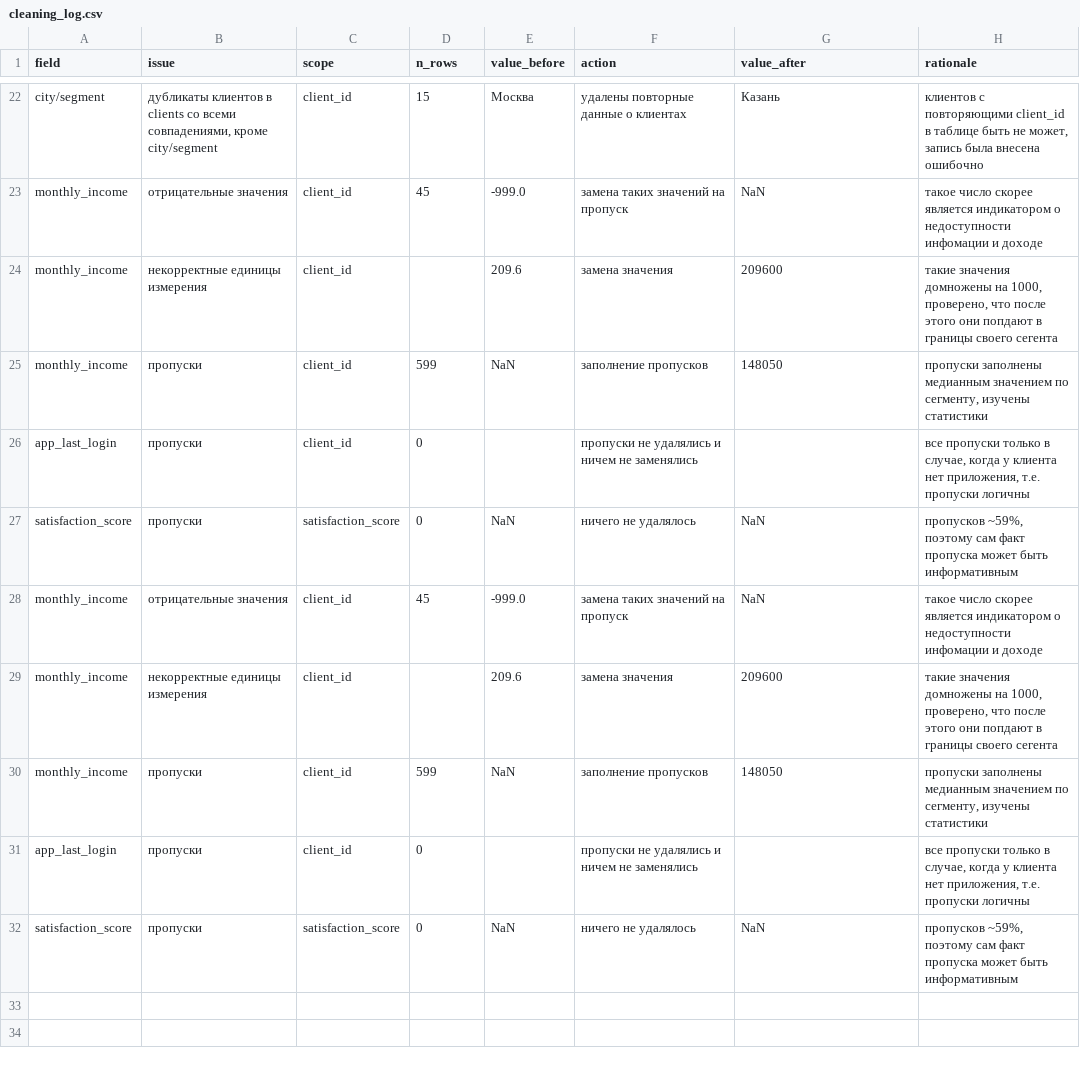
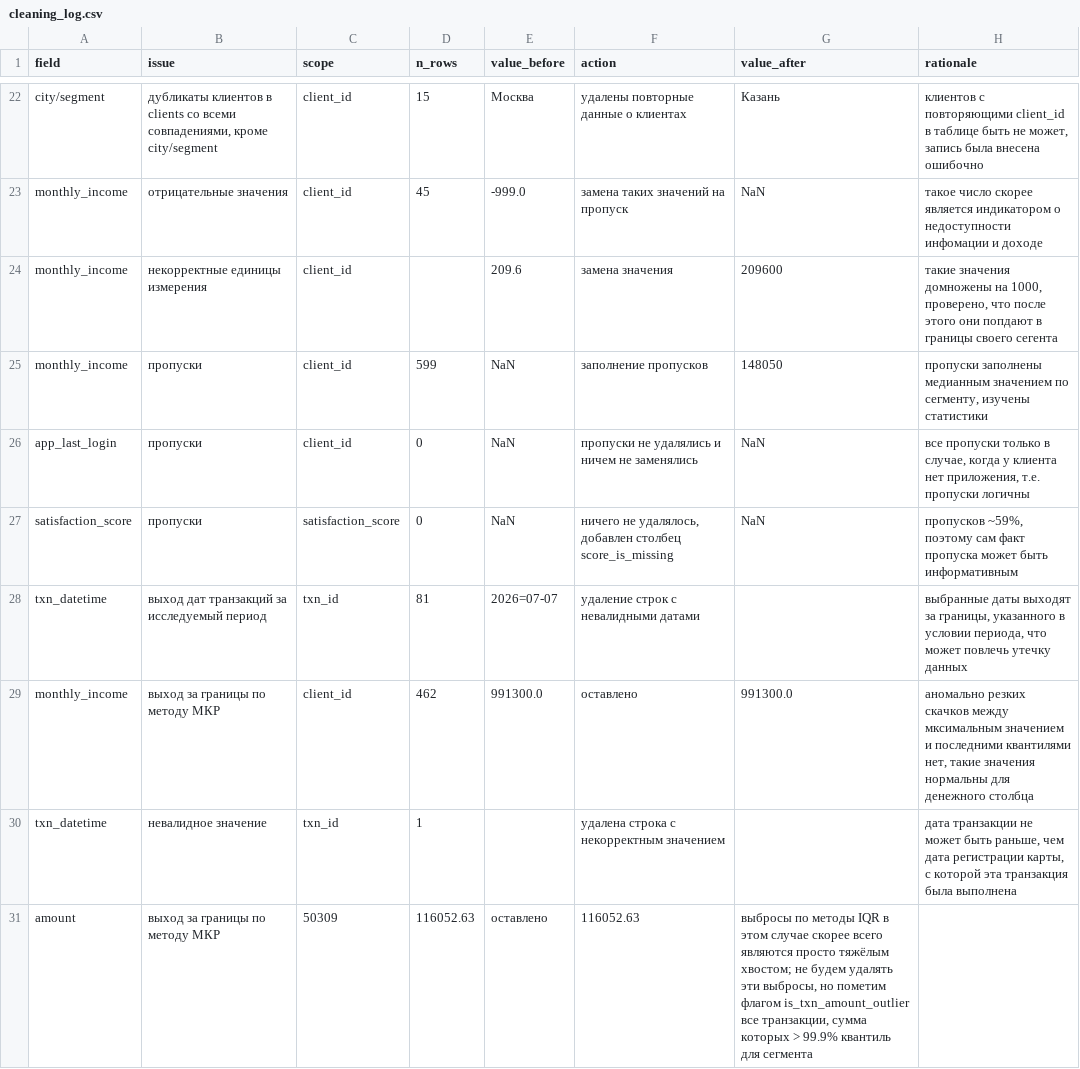
Before and after one commit to mashamis/Mischenko_Maria_Lab1, a CSV file: cleaning_log.csv, drawn as a sheet; only a part is shown, gaps mark what is left out.

Commit message:
cleaning_log: correcting mistake

```diff
--- a/cleaning_log.csv
+++ b/cleaning_log.csv
@@ -25,8 +25,7 @@ monthly_income,некорректные единицы измерения,client
 monthly_income,пропуски,client_id,599,NaN,заполнение пропусков,148050,"пропуски заполнены медианным значением по сегменту, изучены статистики"
-app_last_login,пропуски,client_id,0,,пропуски не удалялись и ничем не заменялись,,"все пропуски только в случае, когда у клиента нет приложения, т.е. пропуски логичны"
-satisfaction_score,пропуски,satisfaction_score,0,NaN,ничего не удалялось,NaN,"пропусков ~59%, поэтому сам факт пропуска может быть информативным"
-monthly_income,отрицательные значения,client_id,45,-999.0,замена таких значений на пропуск,NaN,такое число скорее является индикатором о недоступности инфомации и доходе
-monthly_income,некорректные единицы измерения,client_id,,209.6,замена значения,209600,"такие значения домножены на 1000, проверено, что после этого они попдают в границы своего сегента"
-monthly_income,пропуски,client_id,599,NaN,заполнение пропусков,148050,"пропуски заполнены медианным значением по сегменту, изучены статистики"
-app_last_login,пропуски,client_id,0,,пропуски не удалялись и ничем не заменялись,,"все пропуски только в случае, когда у клиента нет приложения, т.е. пропуски логичны"
-satisfaction_score,пропуски,satisfaction_score,0,NaN,ничего не удалялось,NaN,"пропусков ~59%, поэтому сам факт пропуска может быть информативным"
+app_last_login,пропуски,client_id,0,NaN,пропуски не удалялись и ничем не заменялись,NaN,"все пропуски только в случае, когда у клиента нет приложения, т.е. пропуски логичны"
+satisfaction_score,пропуски,satisfaction_score,0,NaN,"ничего не удалялось, добавлен столбец score_is_missing",NaN,"пропусков ~59%, поэтому сам факт пропуска может быть информативным"
+txn_datetime,выход дат транзакций за исследуемый период,txn_id,81,2026=07-07,удаление строк с невалидными датами,,"выбранные даты выходят за границы, указанного в условии периода, что может повлечь утечку данных"
+monthly_income,выход за границы по методу МКР,client_id,462,991300.0,оставлено,991300.0,"аномально резких скачков между мксимальным значением и последними квантилями нет, такие значения нормальны для денежного столбца"
+txn_datetime,невалидное значение,txn_id,1,,удалена строка с некорректным значением,,"дата транзакции не может быть раньше, чем дата регистрации карты, с которой эта транзакция была выполнена"
+amount,выход за границы по методу МКР,50309,116052.63,оставлено,116052.63,"выбросы по методы IQR в этом случае скорее всего являются просто тяжёлым хвостом; не будем удалять эти выбросы, но пометим флагом is_txn_amount_outlier все транзакции, сумма которых > 99.9% квантиль для сегмента",
```
Also changed, not shown: 1 other file.
